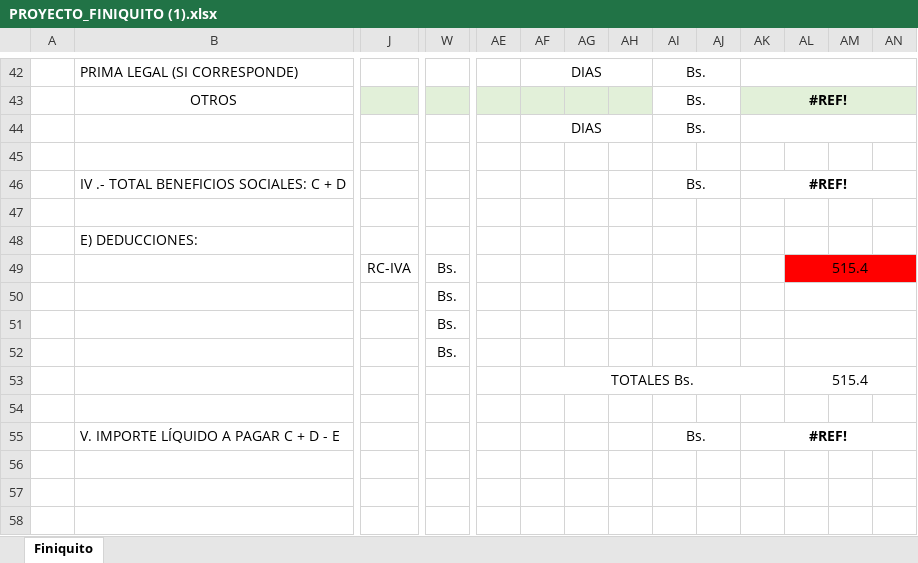
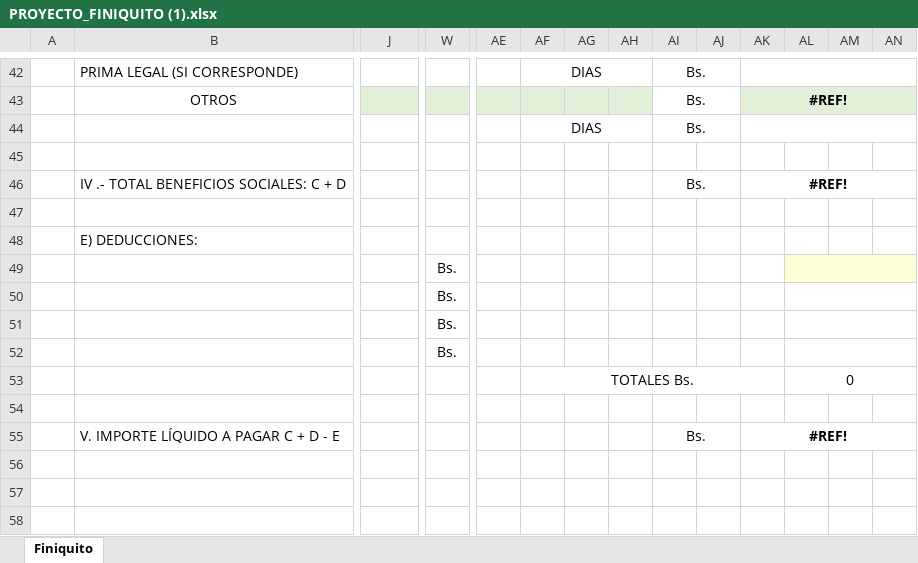
Before and after one commit to andre00bejarano00vaca/finiquito, an Excel workbook: public/PROYECTO_FINIQUITO (1).xlsx, sheet Finiquito, drawn as a sheet; only a part is shown, gaps mark what is left out; values as stored, in another font and other column widths than the file's, no borders; charts and pictures not drawn; removed rows and columns are numbered as before the commit, all else as after; rows hold the shown columns only; the diff names each change by its address in the sheet, - before the commit and + after, or states it on an @@ line.

Commit message:
quitamos el iva en el excel

```diff
--- a/public/PROYECTO_FINIQUITO (1).xlsx (sheet Finiquito)
+++ b/public/PROYECTO_FINIQUITO (1).xlsx (sheet Finiquito)
-row 49:  |  | RC-IVA | Bs. |  |  |  |  |  |  |  | 515.4
-AL49:AN49 fill: none
+AL49:AN49 fill: #FFFFD7
-row 53:  |  |  |  |  | TOTALES Bs. |  |  |  |  |  | 515.4
+row 52:  |  |  | Bs.
+row 53:  |  |  |  |  | TOTALES Bs. |  |  |  |  |  | 0
```
Also changed, not shown: charts or pictures.
